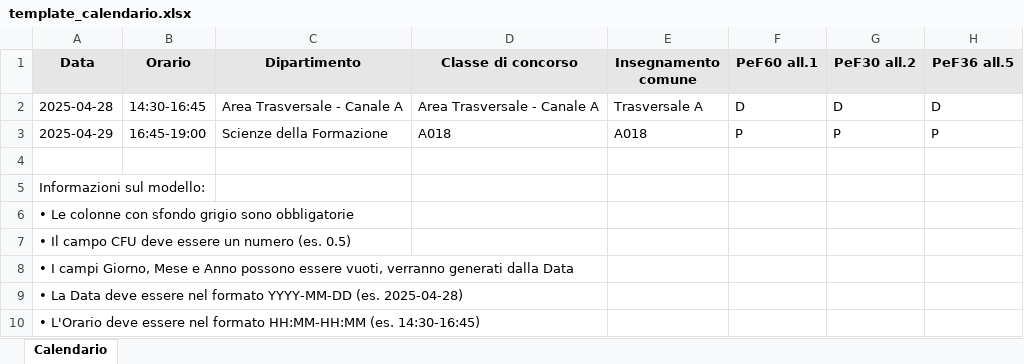
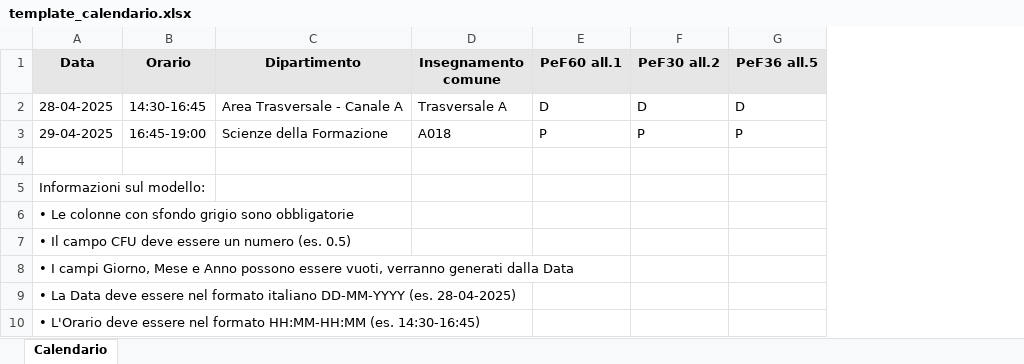
Before and after one commit to nugh75/calendario, an Excel workbook: dati/template_calendario.xlsx, sheet Calendario, drawn as a sheet; only a part is shown; values as stored, in another font and other column widths than the file's, no borders; the diff names each change by its address in the sheet, - before the commit and + after, or states it on an @@ line.

Commit message:
import excel

```diff
--- a/dati/template_calendario.xlsx (sheet Calendario)
+++ b/dati/template_calendario.xlsx (sheet Calendario)
-column D (Classe di concorso), rows 2-3: Area Trasversale - Canale A | A018
-A2 (Data): 2025-04-28
+A2 (Data): 28-04-2025
-A3 (Data): 2025-04-29
+A3 (Data): 29-04-2025
-A9 (Data): …nel formato YYYY-MM-DD (es. 2025-04-28)
+A9 (Data): …nel formato italiano DD-MM-YYYY (es. 28-04-2025)
```
Also changed, not shown: 7 other files.
